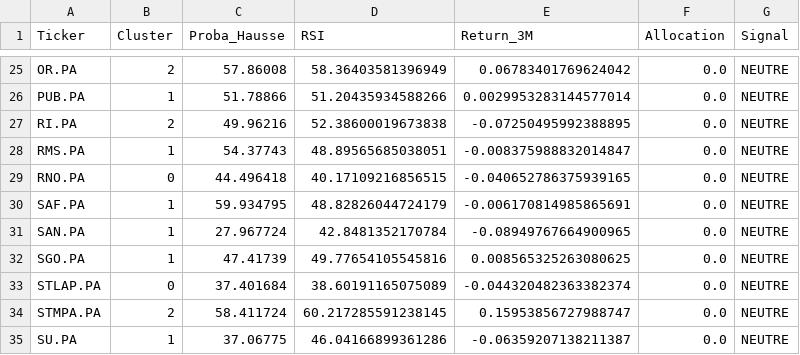
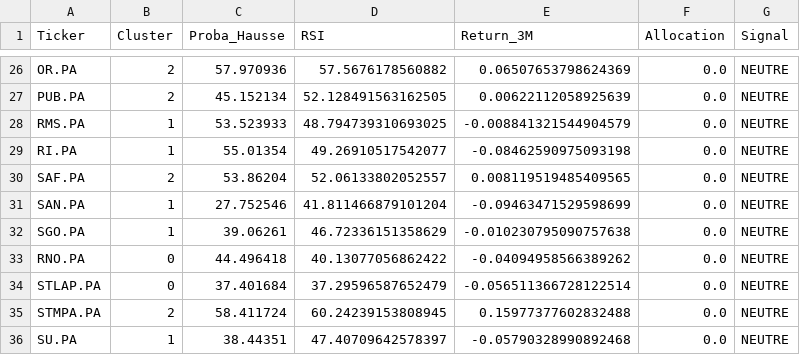
Before and after one commit to SORADATA/CAC40-Quantitative-Analysis-Predictive-Asset-Allocation, a CSV file: latest_signals.csv, drawn as a sheet; only a part is shown, gaps mark what is left out; removed rows and columns are numbered as before the commit, all else as after; the diff covers the shown part only; the diff names each change by its address in the sheet, - before the commit and + after, or states it on an @@ line.

```diff
--- a/latest_signals.csv
+++ b/latest_signals.csv
-C26 (Proba_Hausse): 57.86008
+C26 (Proba_Hausse): 57.970936
-D26 (RSI): 58.36403581396949
+D26 (RSI): 57.5676178560882
-E26 (Return_3M): 0.06783401769624042
+E26 (Return_3M): 0.06507653798624369
-B27 (Cluster): 1
+B27 (Cluster): 2
-C27 (Proba_Hausse): 51.78866
+C27 (Proba_Hausse): 45.152134
-D27 (RSI): 51.20435934588266
+D27 (RSI): 52.128491563162505
-E27 (Return_3M): 0.0029953283144577014
+E27 (Return_3M): 0.00622112058925639
-row 27: RI.PA | 2 | 49.96216 | 52.38600019673838 | -0.07250495992388895 | 0.0 | NEUTRE
-C28 (Proba_Hausse): 54.37743
+C28 (Proba_Hausse): 53.523933
-D28 (RSI): 48.89565685038051
+D28 (RSI): 48.794739310693025
-E28 (Return_3M): -0.008375988832014847
+E28 (Return_3M): -0.008841321544904579
-row 29: RNO.PA | 0 | 44.496418 | 40.17109216856515 | -0.040652786375939165 | 0.0 | NEUTRE
+row 29: RI.PA | 1 | 55.01354 | 49.26910517542077 | -0.08462590975093198 | 0.0 | NEUTRE
-B30 (Cluster): 1
+B30 (Cluster): 2
-C30 (Proba_Hausse): 59.934795
+C30 (Proba_Hausse): 53.86204
-D30 (RSI): 48.82826044724179
+D30 (RSI): 52.06133802052557
-E30 (Return_3M): -0.006170814985865691
+E30 (Return_3M): 0.008119519485409565
-C31 (Proba_Hausse): 27.967724
+C31 (Proba_Hausse): 27.752546
-D31 (RSI): 42.8481352170784
+D31 (RSI): 41.811466879101204
-E31 (Return_3M): -0.08949767664900965
+E31 (Return_3M): -0.09463471529598699
-C32 (Proba_Hausse): 47.41739
+C32 (Proba_Hausse): 39.06261
-D32 (RSI): 49.77654105545816
+D32 (RSI): 46.72336151358629
-E32 (Return_3M): 0.008565325263080625
+E32 (Return_3M): -0.010230795090757638
+row 33: RNO.PA | 0 | 44.496418 | 40.13077056862422 | -0.04094958566389262 | 0.0 | NEUTRE
-D34 (RSI): 38.60191165075089
+D34 (RSI): 37.29596587652479
-E34 (Return_3M): -0.044320482363382374
+E34 (Return_3M): -0.056511366728122514
-D35 (RSI): 60.217285591238145
+D35 (RSI): 60.24239153808945
-E35 (Return_3M): 0.15953856727988747
+E35 (Return_3M): 0.15977377602832488
-C36 (Proba_Hausse): 37.06775
+C36 (Proba_Hausse): 38.44351
-D36 (RSI): 46.04166899361286
+D36 (RSI): 47.40709642578397
-E36 (Return_3M): -0.06359207138211387
+E36 (Return_3M): -0.05790328990892468
```
Also changed, not shown: 5 added rows, 5 removed rows and 68 edited cells elsewhere in this file, portfolio_history.csv, 2 other files.
